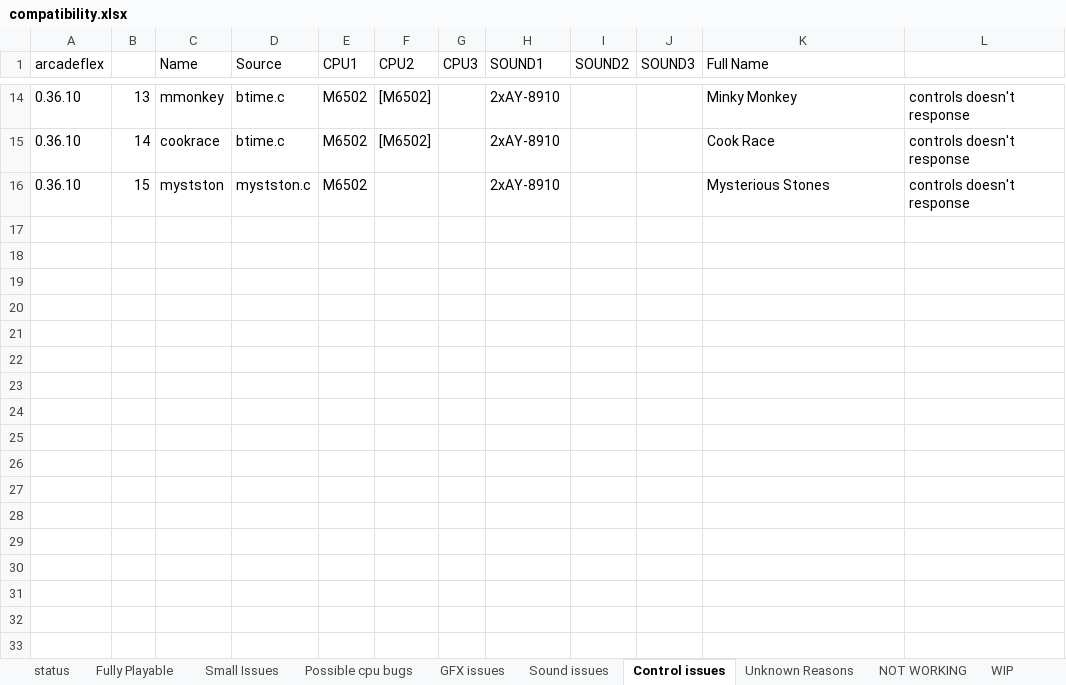
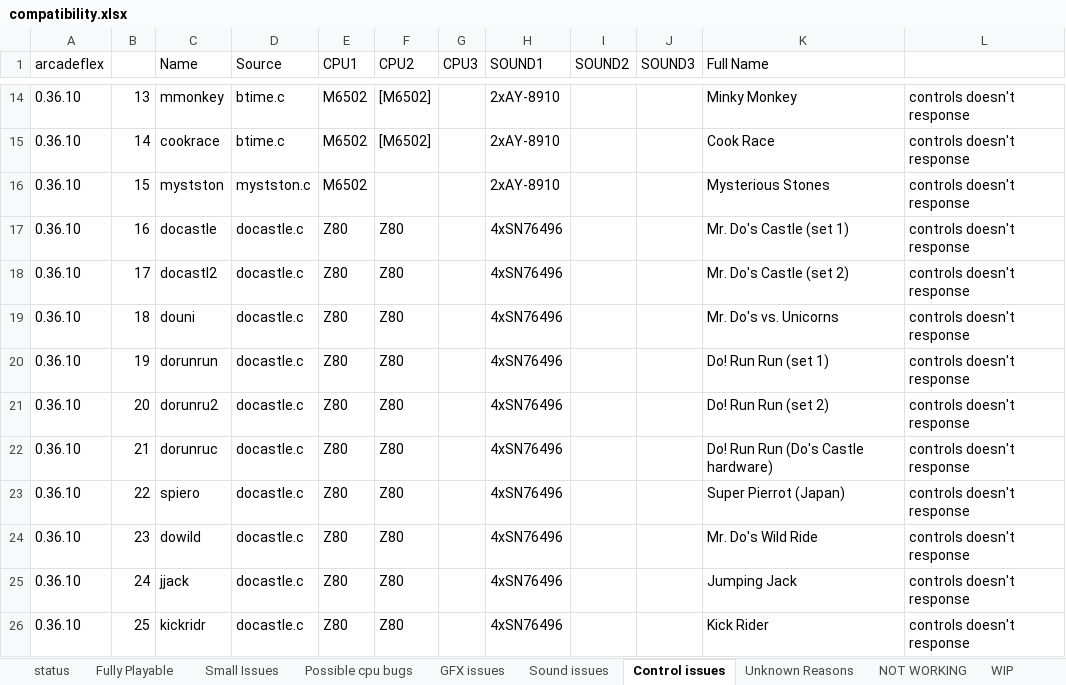
Before and after one commit to georgemoralis/arcadeflex, an Excel workbook: compatibility.xlsx, sheet Control issues, drawn as a sheet; only a part is shown, gaps mark what is left out; values as stored, in another font and other column widths than the file's, no borders; the diff names each change by its address in the sheet, - before the commit and + after, or states it on an @@ line.

Commit message:
Added docastle driver. Controls doesn't work so driver isn't playable

```diff
--- a/compatibility.xlsx (sheet Control issues)
+++ b/compatibility.xlsx (sheet Control issues)
+row 17: 0.36.10 | 16 | docastle | docastle.c | Z80 | Z80 |  | 4xSN76496 |  |  | Mr. Do's Castle (set 1) | controls doesn't response
+row 18: 0.36.10 | 17 | docastl2 | docastle.c | Z80 | Z80 |  | 4xSN76496 |  |  | Mr. Do's Castle (set 2) | controls doesn't response
+row 19: 0.36.10 | 18 | douni | docastle.c | Z80 | Z80 |  | 4xSN76496 |  |  | Mr. Do's vs. Unicorns | controls doesn't response
+row 20: 0.36.10 | 19 | dorunrun | docastle.c | Z80 | Z80 |  | 4xSN76496 |  |  | Do! Run Run (set 1) | controls doesn't response
+row 21: 0.36.10 | 20 | dorunru2 | docastle.c | Z80 | Z80 |  | 4xSN76496 |  |  | Do! Run Run (set 2) | controls doesn't response
+row 22: 0.36.10 | 21 | dorunruc | docastle.c | Z80 | Z80 |  | 4xSN76496 |  |  | Do! Run Run (Do's Castle hardware) | controls doesn't response
+row 23: 0.36.10 | 22 | spiero | docastle.c | Z80 | Z80 |  | 4xSN76496 |  |  | Super Pierrot (Japan) | controls doesn't response
+row 24: 0.36.10 | 23 | dowild | docastle.c | Z80 | Z80 |  | 4xSN76496 |  |  | Mr. Do's Wild Ride | controls doesn't response
+row 25: 0.36.10 | 24 | jjack | docastle.c | Z80 | Z80 |  | 4xSN76496 |  |  | Jumping Jack | controls doesn't response
+row 26: 0.36.10 | 25 | kickridr | docastle.c | Z80 | Z80 |  | 4xSN76496 |  |  | Kick Rider | controls doesn't response
```
Also changed, not shown: sheet compatibility.xls, sheet status, 5 other files.
